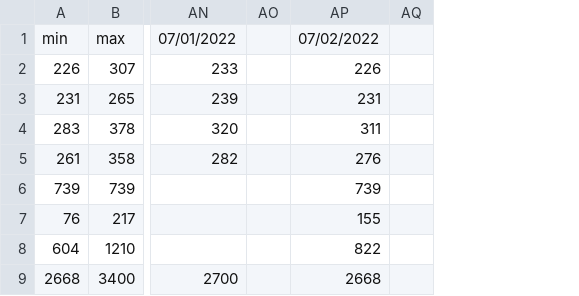
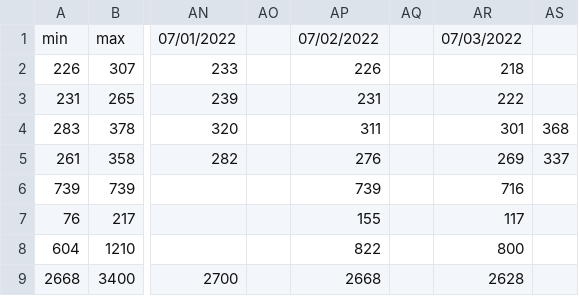
Before and after one commit to jakkdl/random, a CSV file: plants.csv, drawn as a sheet; only a part is shown, gaps mark what is left out; the diff names each change by its address in the sheet, - before the commit and + after, or states it on an @@ line.

Commit message:
current

```diff
--- a/plants.csv
+++ b/plants.csv
+column AR, rows 1-9: 07/03/2022 | 218 | 222 | 301 | 269 | 716 | 117 | 800 | 2628
+column AS, rows 4-5: 368 | 337
```
